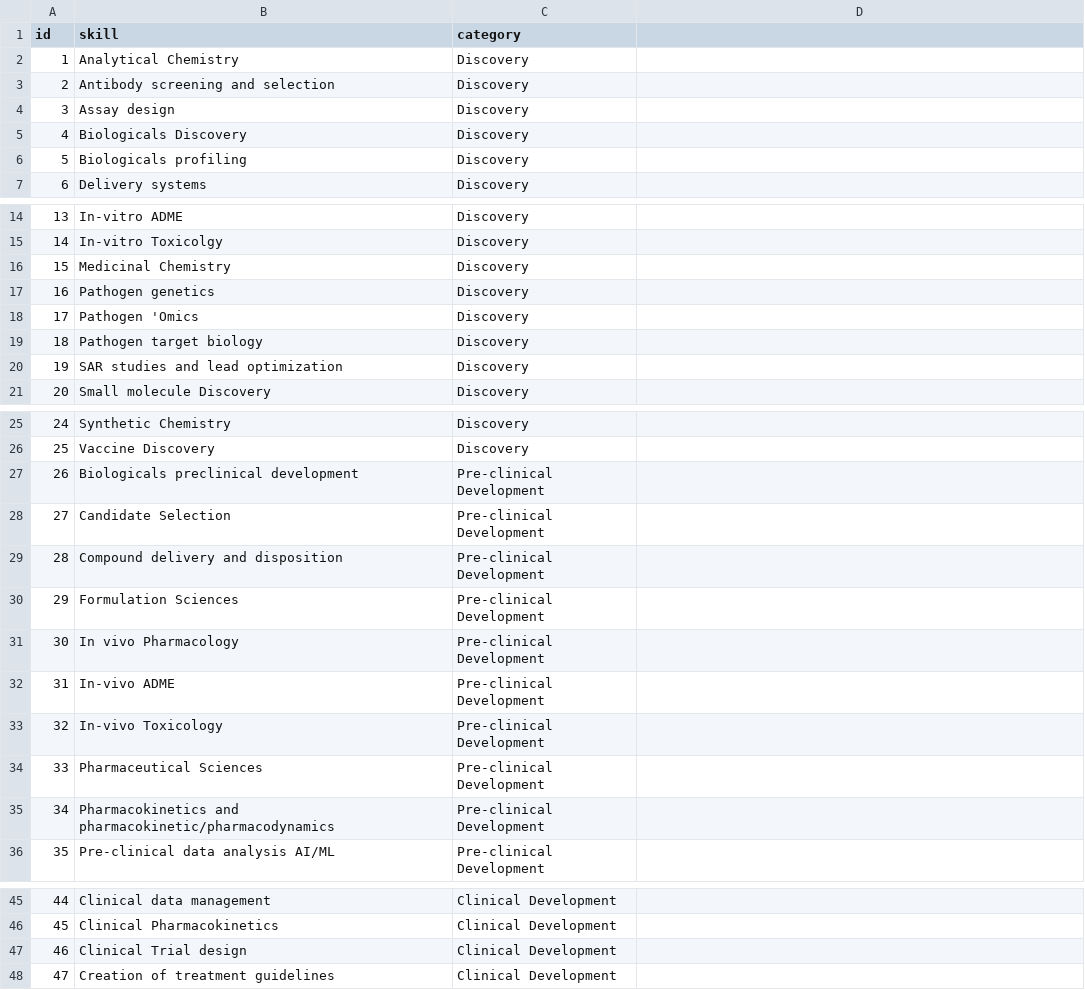
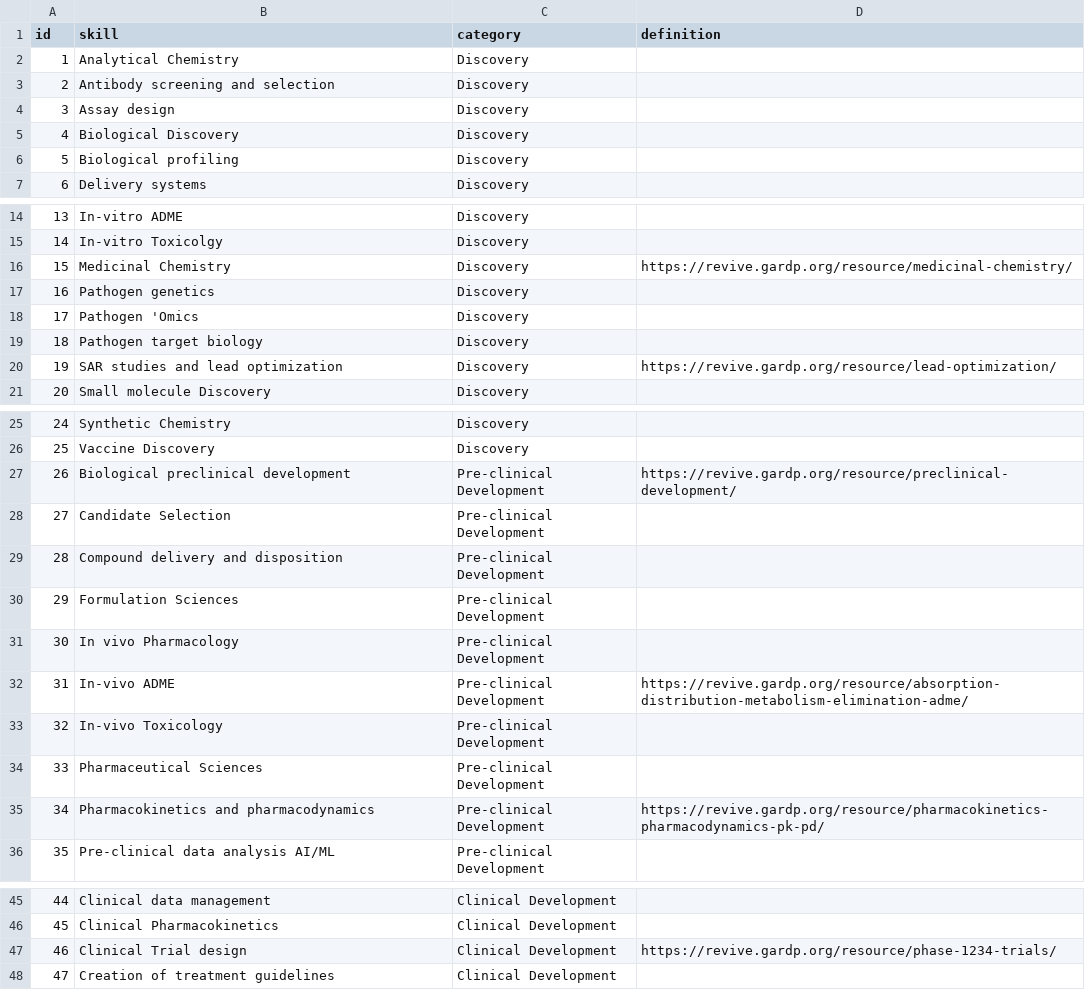
Before and after one commit to Fraunhofer-ITMP/AMR-KG, a CSV file: data/AMR/skill.csv, drawn as a sheet; only a part is shown, gaps mark what is left out; the diff names each change by its address in the sheet, - before the commit and + after, or states it on an @@ line.

```diff
--- a/data/AMR/skill.csv
+++ b/data/AMR/skill.csv
-D1: (empty)
+D1: definition
-B5 (skill): Biologicals Discovery
+B5 (skill): Biological Discovery
-B6 (skill): Biologicals profiling
+B6 (skill): Biological profiling
-D16 (definition): (empty)
+D16 (definition): https://revive.gardp.org/resource/medicinal-chemistry/
-D20 (definition): (empty)
+D20 (definition): https://revive.gardp.org/resource/lead-optimization/
-B27 (skill): Biologicals preclinical development
+B27 (skill): Biological preclinical development
-D27 (definition): (empty)
+D27 (definition): https://revive.gardp.org/resource/preclinical-development/
-D32 (definition): (empty)
+D32 (definition): https://revive.gardp.org/resource/absorption-distribution-metabolism-elimination-adme/
-B35 (skill): Pharmacokinetics and pharmacokinetic/pharmacodynamics
+B35 (skill): Pharmacokinetics and pharmacodynamics
-D35 (definition): (empty)
+D35 (definition): https://revive.gardp.org/resource/pharmacokinetics-pharmacodynamics-pk-pd/
-D47 (definition): (empty)
+D47 (definition): https://revive.gardp.org/resource/phase-1234-trials/
```
